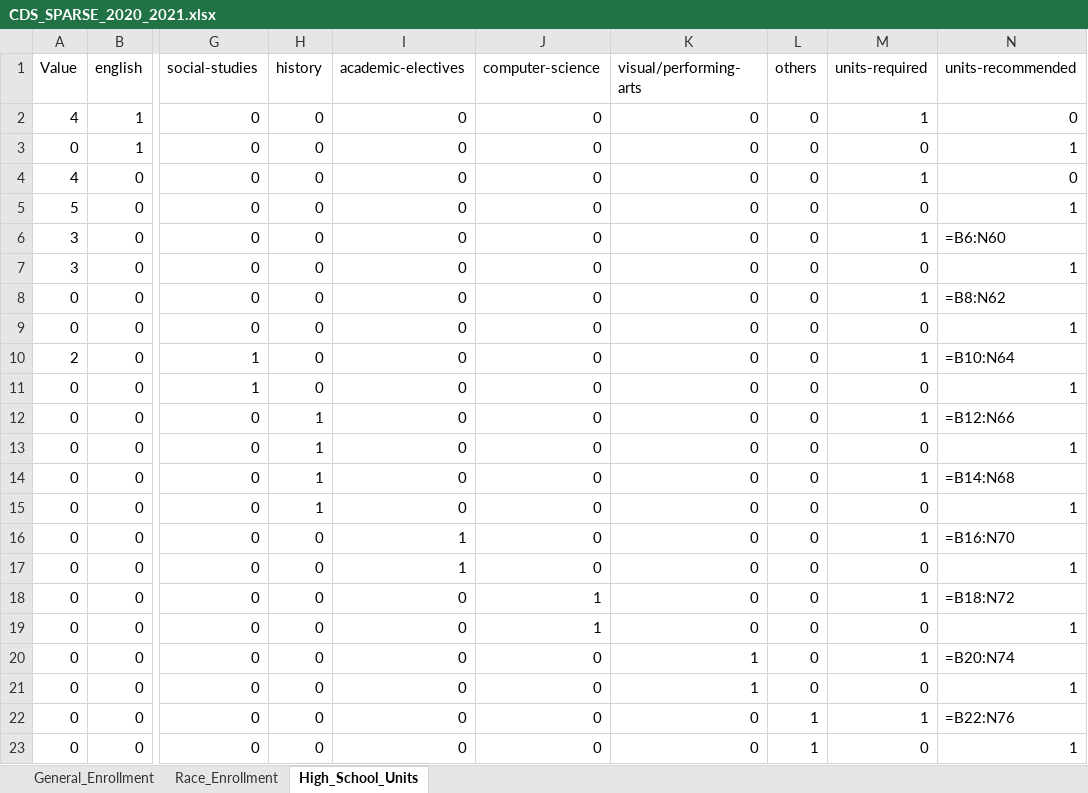
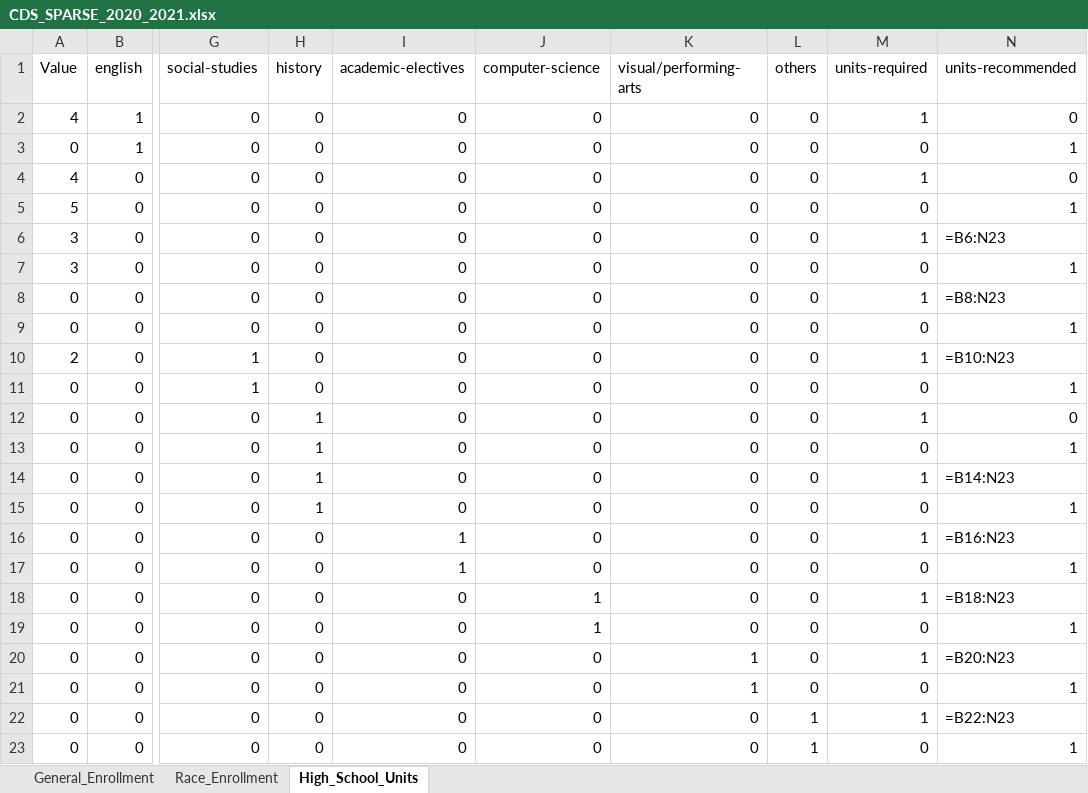
Before and after one commit to rhit-dingb/rhit_IRPA_2023, an Excel workbook: CDSData/CDS_SPARSE_2020_2021.xlsx, sheet High_School_Units, drawn as a sheet; only a part is shown, gaps mark what is left out; values as stored, in another font and other column widths than the file's, no borders; formulas are shown in place of their values; the diff names each change by its address in the sheet, - before the commit and + after, or states it on an @@ line.

Commit message:
created high school unit sparse matrix, training data, backend logic and test stories, will have to test this more

```diff
--- a/CDSData/CDS_SPARSE_2020_2021.xlsx (sheet High_School_Units)
+++ b/CDSData/CDS_SPARSE_2020_2021.xlsx (sheet High_School_Units)
-N6 (units-recommended): =B6:N60
+N6 (units-recommended): =B6:N23
-N8 (units-recommended): =B8:N62
+N8 (units-recommended): =B8:N23
-N10 (units-recommended): =B10:N64
+N10 (units-recommended): =B10:N23
-N12 (units-recommended): =B12:N66
+N12 (units-recommended): 0
-N14 (units-recommended): =B14:N68
+N14 (units-recommended): =B14:N23
-N16 (units-recommended): =B16:N70
+N16 (units-recommended): =B16:N23
-N18 (units-recommended): =B18:N72
+N18 (units-recommended): =B18:N23
-N20 (units-recommended): =B20:N74
+N20 (units-recommended): =B20:N23
-N22 (units-recommended): =B22:N76
+N22 (units-recommended): =B22:N23
```
Also changed, not shown: 18 other files.
